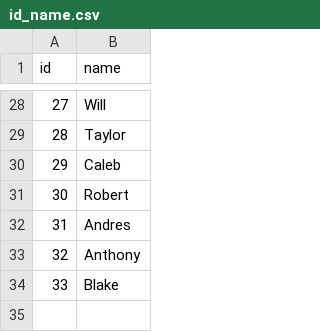
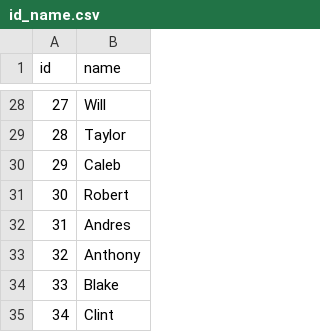
Before and after one commit to JELambert/DadBodBombers, a CSV file: data/id_name.csv, drawn as a sheet; only a part is shown, gaps mark what is left out; the diff names each change by its address in the sheet, - before the commit and + after, or states it on an @@ line.

```diff
--- a/data/id_name.csv
+++ b/data/id_name.csv
+row 35: 34 | Clint
```
Also changed, not shown: 4 other files.
